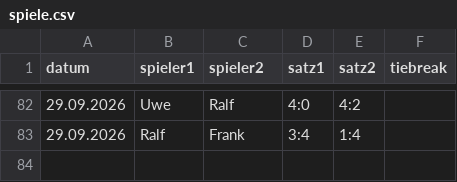
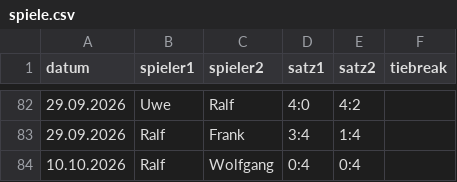
Before and after one commit to TCSuemmern/Vereinsliga, a CSV file: spiele.csv, drawn as a sheet; only a part is shown, gaps mark what is left out; the diff names each change by its address in the sheet, - before the commit and + after, or states it on an @@ line.

Commit message:
Aktualisieren von spiele.csv

```diff
--- a/spiele.csv
+++ b/spiele.csv
+row 84: 10.10.2026 | Ralf | Wolfgang | 0:4 | 0:4
```
